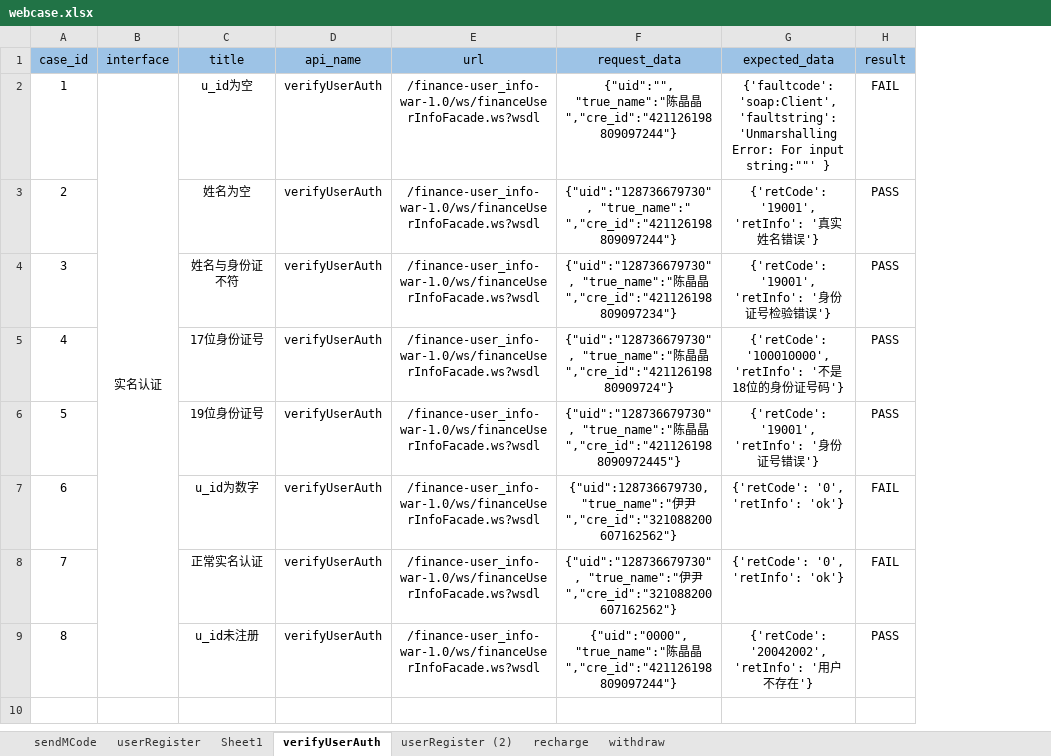
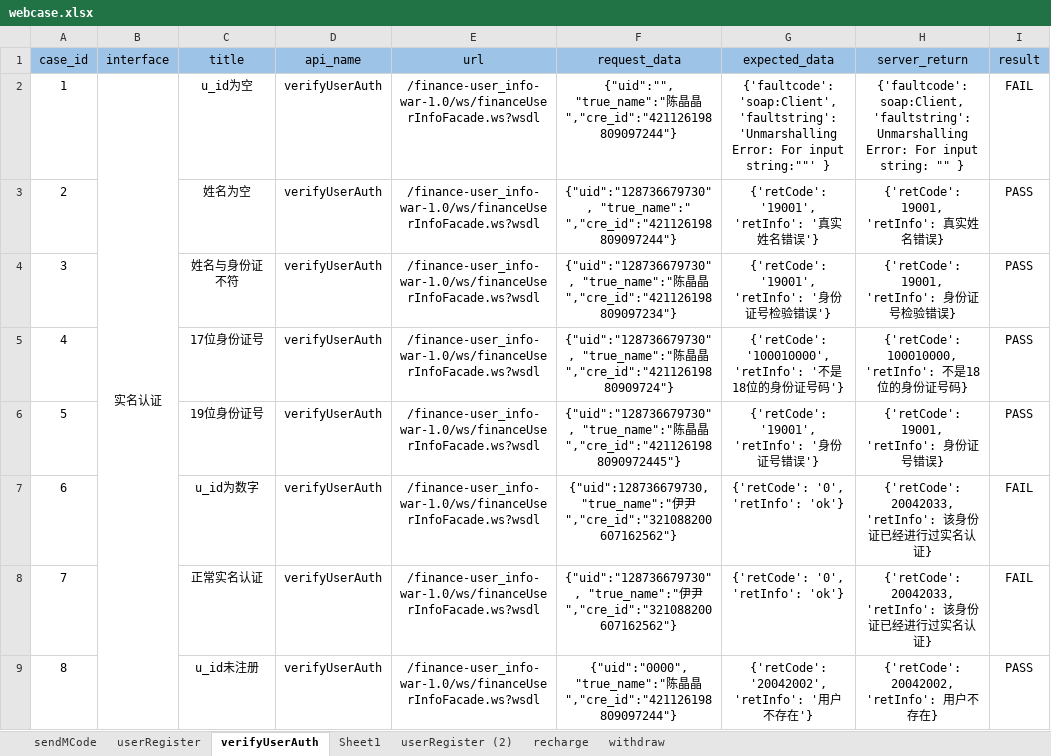
Before and after one commit to 2020668/api_webservice, an Excel workbook: data/webcase.xlsx, sheet verifyUserAuth, drawn as a sheet; values as stored, in another font and other column widths than the file's, no borders; conditional formats not drawn; the diff names each change by its address in the sheet, - before the commit and + after, or states it on an @@ line.

```diff
--- a/data/webcase.xlsx (sheet verifyUserAuth)
+++ b/data/webcase.xlsx (sheet verifyUserAuth)
@@ sheet tab order changed: sendMCode | userRegister | verifyUserAuth | Sheet1 | userRegister (2) | recharge | withdraw @@
+column H (server_return), rows 2-9: {'faultcode': soap:Client, 'faultstring': Unmarshalling Error: For input string: "" } | {'retCode': 19001, 'retInfo': 真实姓名错误} | {'retCode': 19001, 'retInfo': 身份证号检验错误} | {'retCode': 100010000, 'retInfo': 不是18位的身份证号码} | {'retCode': 19001, 'retInfo': 身份证号错误} | {'retCode': 20042033, 'retInfo': 该身份证已经进行过实名认证} | {'retCode': 20042033, 'retInfo': 该身份证已经进行过实名认证} | {'retCode': 20042002, 'retInfo': 用户不存在}
```
Also changed, not shown: 18 other files.
